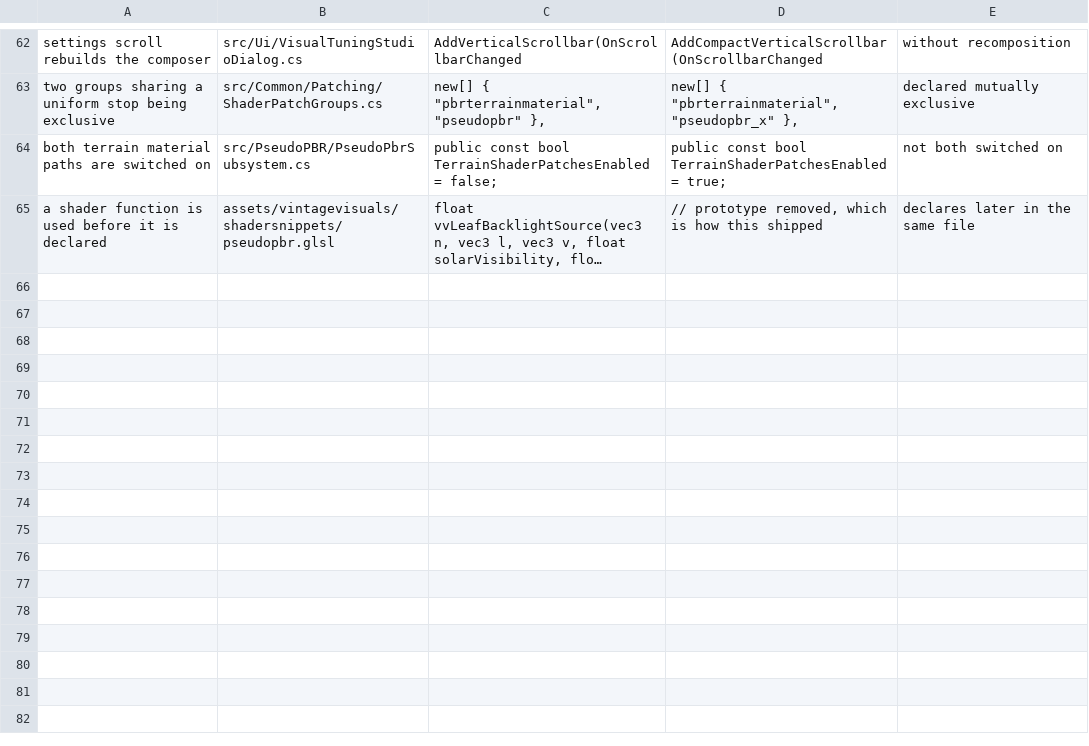
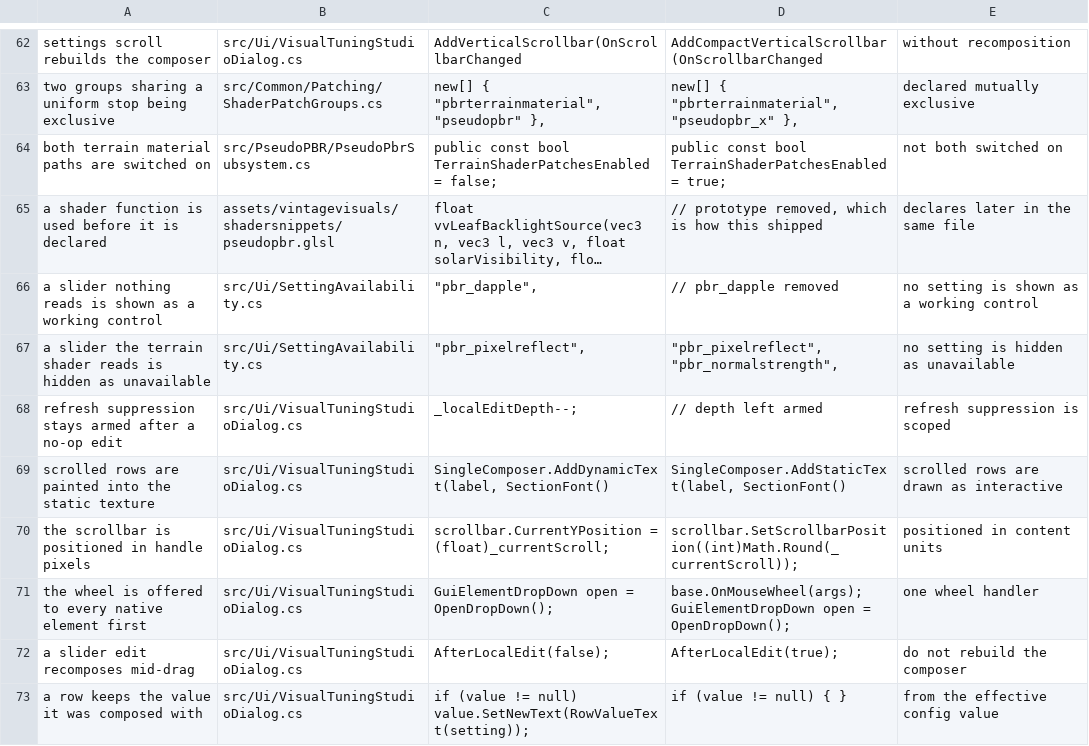
Before and after one commit to ImperfectRain/Vintage-Visuals, a TSV file: tools/mutate/mutations.tsv, drawn as a sheet; only a part is shown, gaps mark what is left out; long unchanged cells end in …; the diff names each change by its address in the sheet, - before the commit and + after, or states it on an @@ line.

```diff
--- a/tools/mutate/mutations.tsv
+++ b/tools/mutate/mutations.tsv
+row 66: a slider nothing reads is shown as a working control | src/Ui/SettingAvailability.cs | "pbr_dapple", | // pbr_dapple removed | no setting is shown as a working control
+row 67: a slider the terrain shader reads is hidden as unavailable | src/Ui/SettingAvailability.cs | "pbr_pixelreflect", | "pbr_pixelreflect", "pbr_normalstrength", | no setting is hidden as unavailable
+row 68: refresh suppression stays armed after a no-op edit | src/Ui/VisualTuningStudioDialog.cs | _localEditDepth--; | // depth left armed | refresh suppression is scoped
+row 69: scrolled rows are painted into the static texture | src/Ui/VisualTuningStudioDialog.cs | SingleComposer.AddDynamicText(label, SectionFont() | SingleComposer.AddStaticText(label, SectionFont() | scrolled rows are drawn as interactive
+row 70: the scrollbar is positioned in handle pixels | src/Ui/VisualTuningStudioDialog.cs | scrollbar.CurrentYPosition = (float)_currentScroll; | scrollbar.SetScrollbarPosition((int)Math.Round(_currentScroll)); | positioned in content units
+row 71: the wheel is offered to every native element first | src/Ui/VisualTuningStudioDialog.cs | GuiElementDropDown open = OpenDropDown(); | base.OnMouseWheel(args); GuiElementDropDown open = OpenDropDown(); | one wheel handler
+row 72: a slider edit recomposes mid-drag | src/Ui/VisualTuningStudioDialog.cs | AfterLocalEdit(false); | AfterLocalEdit(true); | do not rebuild the composer
+row 73: a row keeps the value it was composed with | src/Ui/VisualTuningStudioDialog.cs | if (value != null) value.SetNewText(RowValueText(setting)); | if (value != null) { } | from the effective config value
```
Also changed, not shown: 6 other files.
